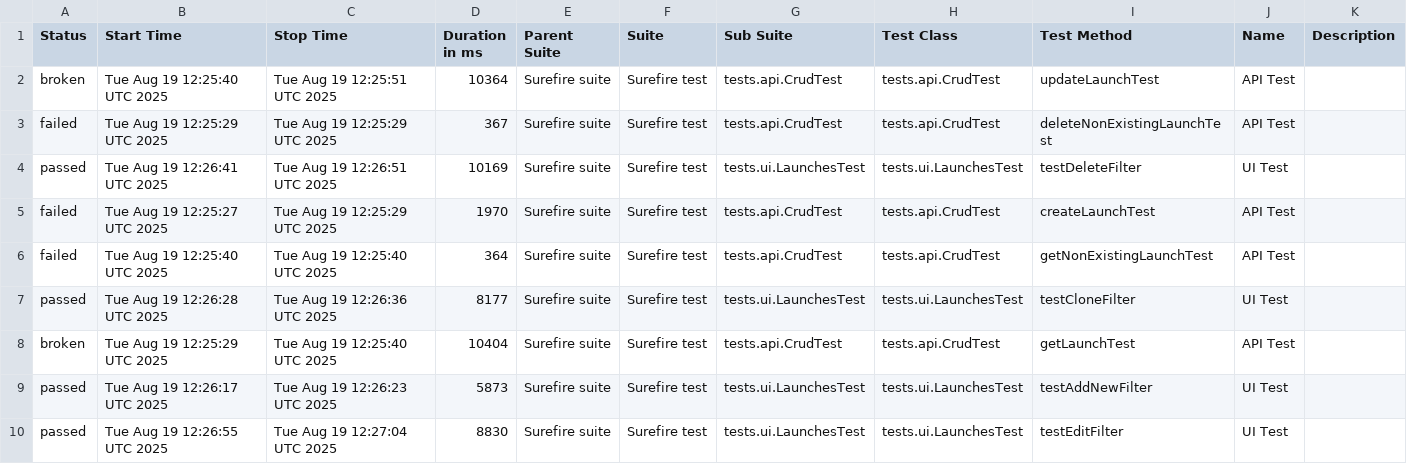
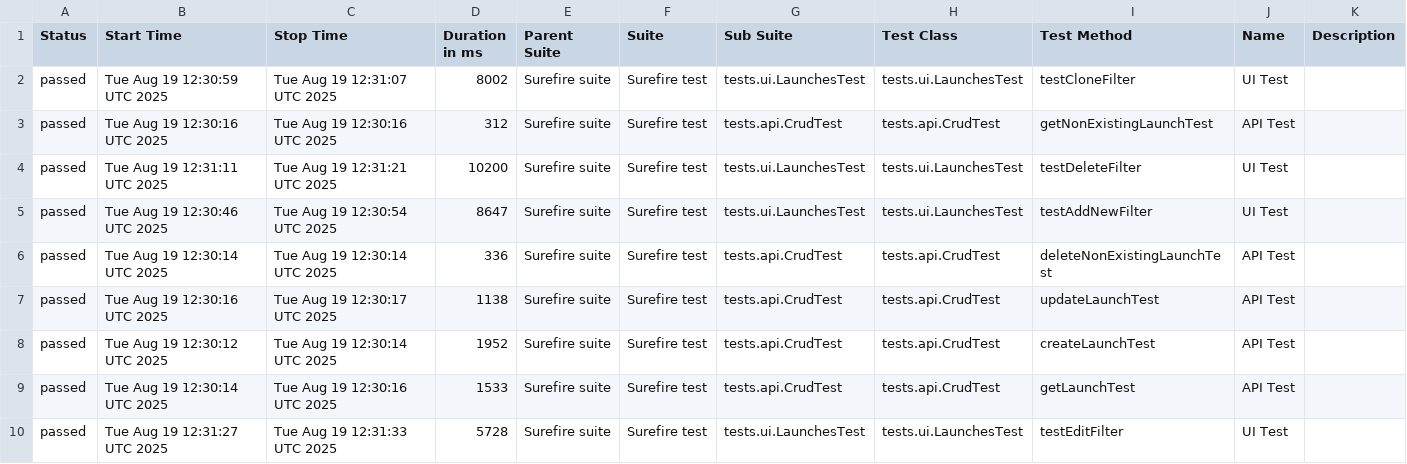
Before and after one commit to Solosnyuk/report-portal-Selenide-Test, a CSV file: data/suites.csv, drawn as a sheet.

```diff
--- a/data/suites.csv
+++ b/data/suites.csv
@@ -1,10 +1,10 @@
 "Status","Start Time","Stop Time","Duration in ms","Parent Suite","Suite","Sub Suite","Test Class","Test Method","Name","Description"
-"broken","Tue Aug 19 12:25:40 UTC 2025","Tue Aug 19 12:25:51 UTC 2025","10364","Surefire suite","Surefire test","tests.api.CrudTest","tests.api.CrudTest","updateLaunchTest","API Test",""
-"failed","Tue Aug 19 12:25:29 UTC 2025","Tue Aug 19 12:25:29 UTC 2025","367","Surefire suite","Surefire test","tests.api.CrudTest","tests.api.CrudTest","deleteNonExistingLaunchTest","API Test",""
-"passed","Tue Aug 19 12:26:41 UTC 2025","Tue Aug 19 12:26:51 UTC 2025","10169","Surefire suite","Surefire test","tests.ui.LaunchesTest","tests.ui.LaunchesTest","testDeleteFilter","UI Test",""
-"failed","Tue Aug 19 12:25:27 UTC 2025","Tue Aug 19 12:25:29 UTC 2025","1970","Surefire suite","Surefire test","tests.api.CrudTest","tests.api.CrudTest","createLaunchTest","API Test",""
-"failed","Tue Aug 19 12:25:40 UTC 2025","Tue Aug 19 12:25:40 UTC 2025","364","Surefire suite","Surefire test","tests.api.CrudTest","tests.api.CrudTest","getNonExistingLaunchTest","API Test",""
-"passed","Tue Aug 19 12:26:28 UTC 2025","Tue Aug 19 12:26:36 UTC 2025","8177","Surefire suite","Surefire test","tests.ui.LaunchesTest","tests.ui.LaunchesTest","testCloneFilter","UI Test",""
-"broken","Tue Aug 19 12:25:29 UTC 2025","Tue Aug 19 12:25:40 UTC 2025","10404","Surefire suite","Surefire test","tests.api.CrudTest","tests.api.CrudTest","getLaunchTest","API Test",""
-"passed","Tue Aug 19 12:26:17 UTC 2025","Tue Aug 19 12:26:23 UTC 2025","5873","Surefire suite","Surefire test","tests.ui.LaunchesTest","tests.ui.LaunchesTest","testAddNewFilter","UI Test",""
-"passed","Tue Aug 19 12:26:55 UTC 2025","Tue Aug 19 12:27:04 UTC 2025","8830","Surefire suite","Surefire test","tests.ui.LaunchesTest","tests.ui.LaunchesTest","testEditFilter","UI Test",""
+"passed","Tue Aug 19 12:30:59 UTC 2025","Tue Aug 19 12:31:07 UTC 2025","8002","Surefire suite","Surefire test","tests.ui.LaunchesTest","tests.ui.LaunchesTest","testCloneFilter","UI Test",""
+"passed","Tue Aug 19 12:30:16 UTC 2025","Tue Aug 19 12:30:16 UTC 2025","312","Surefire suite","Surefire test","tests.api.CrudTest","tests.api.CrudTest","getNonExistingLaunchTest","API Test",""
+"passed","Tue Aug 19 12:31:11 UTC 2025","Tue Aug 19 12:31:21 UTC 2025","10200","Surefire suite","Surefire test","tests.ui.LaunchesTest","tests.ui.LaunchesTest","testDeleteFilter","UI Test",""
+"passed","Tue Aug 19 12:30:46 UTC 2025","Tue Aug 19 12:30:54 UTC 2025","8647","Surefire suite","Surefire test","tests.ui.LaunchesTest","tests.ui.LaunchesTest","testAddNewFilter","UI Test",""
+"passed","Tue Aug 19 12:30:14 UTC 2025","Tue Aug 19 12:30:14 UTC 2025","336","Surefire suite","Surefire test","tests.api.CrudTest","tests.api.CrudTest","deleteNonExistingLaunchTest","API Test",""
+"passed","Tue Aug 19 12:30:16 UTC 2025","Tue Aug 19 12:30:17 UTC 2025","1138","Surefire suite","Surefire test","tests.api.CrudTest","tests.api.CrudTest","updateLaunchTest","API Test",""
+"passed","Tue Aug 19 12:30:12 UTC 2025","Tue Aug 19 12:30:14 UTC 2025","1952","Surefire suite","Surefire test","tests.api.CrudTest","tests.api.CrudTest","createLaunchTest","API Test",""
+"passed","Tue Aug 19 12:30:14 UTC 2025","Tue Aug 19 12:30:16 UTC 2025","1533","Surefire suite","Surefire test","tests.api.CrudTest","tests.api.CrudTest","getLaunchTest","API Test",""
+"passed","Tue Aug 19 12:31:27 UTC 2025","Tue Aug 19 12:31:33 UTC 2025","5728","Surefire suite","Surefire test","tests.ui.LaunchesTest","tests.ui.LaunchesTest","testEditFilter","UI Test",""
```
Also changed, not shown: data/behaviors.csv, 36 other files.
